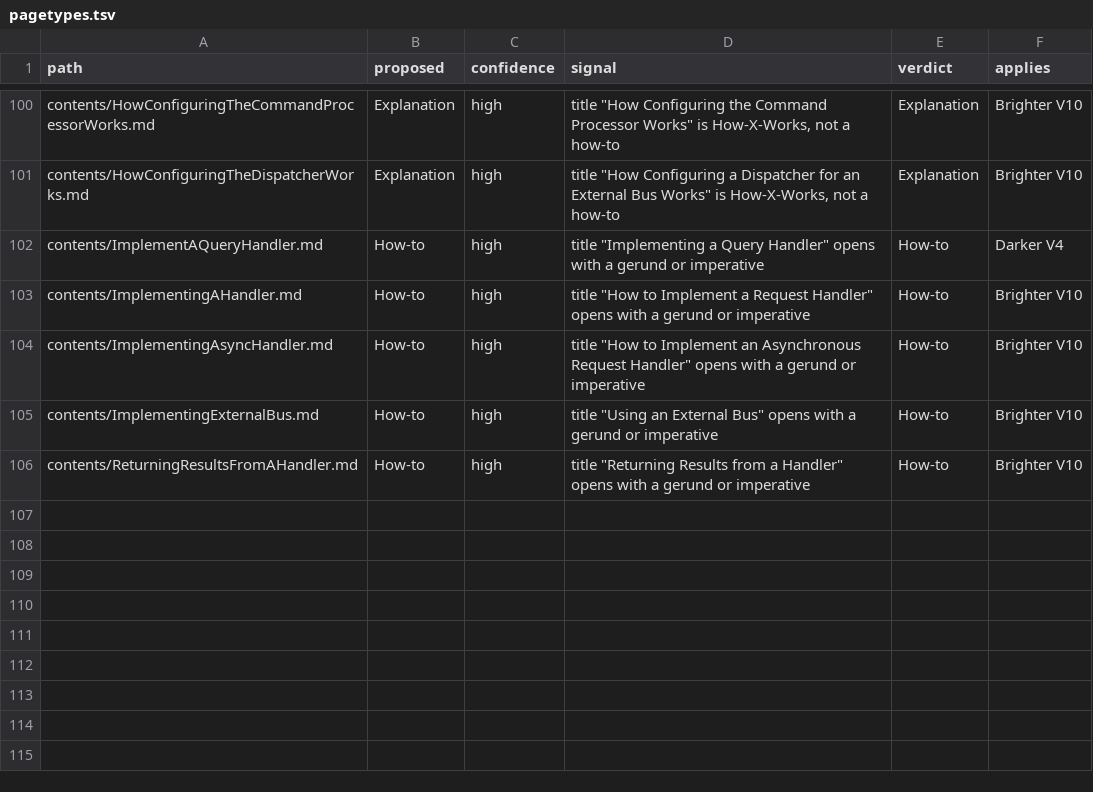
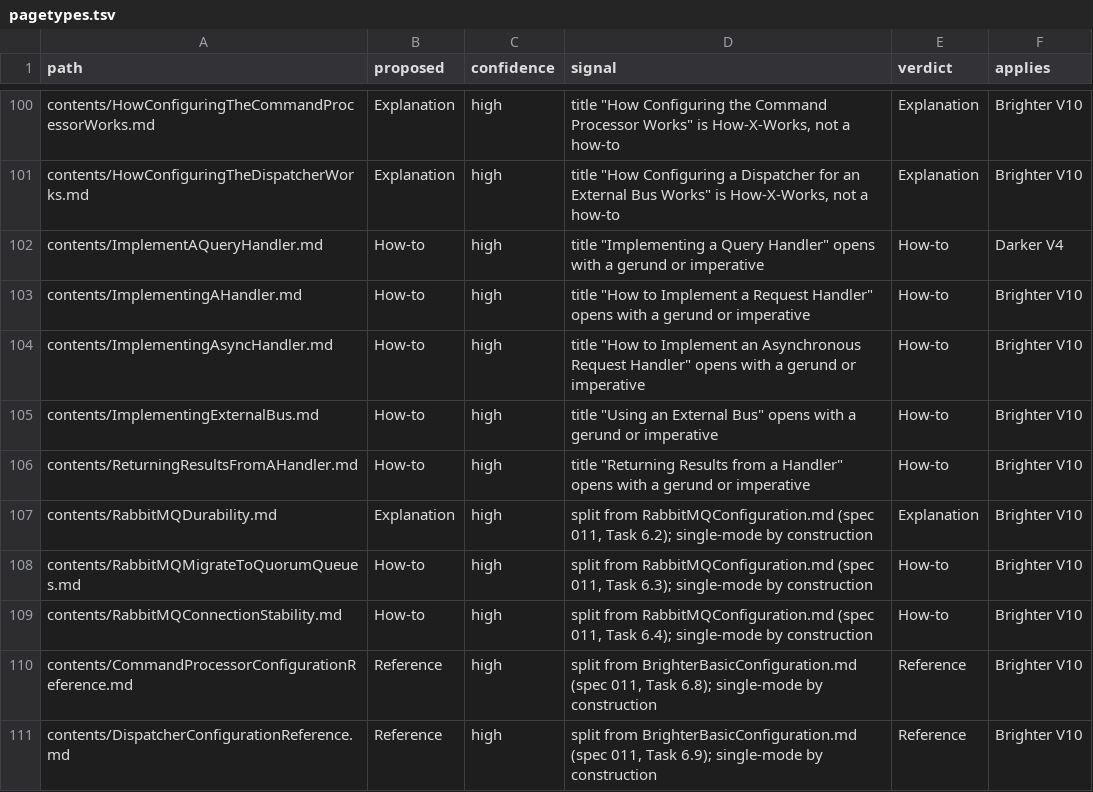
Before and after one commit to BrighterCommand/Docs, a TSV file: spec/011-authoring_conventions/pagetypes.tsv, drawn as a sheet; only a part is shown, gaps mark what is left out; the diff names each change by its address in the sheet, - before the commit and + after, or states it on an @@ line.

```diff
--- a/spec/011-authoring_conventions/pagetypes.tsv
+++ b/spec/011-authoring_conventions/pagetypes.tsv
+row 107: contents/RabbitMQDurability.md | Explanation | high | split from RabbitMQConfiguration.md (spec 011, Task 6.2); single-mode by construction | Explanation | Brighter V10
+row 108: contents/RabbitMQMigrateToQuorumQueues.md | How-to | high | split from RabbitMQConfiguration.md (spec 011, Task 6.3); single-mode by construction | How-to | Brighter V10
+row 109: contents/RabbitMQConnectionStability.md | How-to | high | split from RabbitMQConfiguration.md (spec 011, Task 6.4); single-mode by construction | How-to | Brighter V10
+row 110: contents/CommandProcessorConfigurationReference.md | Reference | high | split from BrighterBasicConfiguration.md (spec 011, Task 6.8); single-mode by construction | Reference | Brighter V10
+row 111: contents/DispatcherConfigurationReference.md | Reference | high | split from BrighterBasicConfiguration.md (spec 011, Task 6.9); single-mode by construction | Reference | Brighter V10
```
Also changed, not shown: 1 other file.
